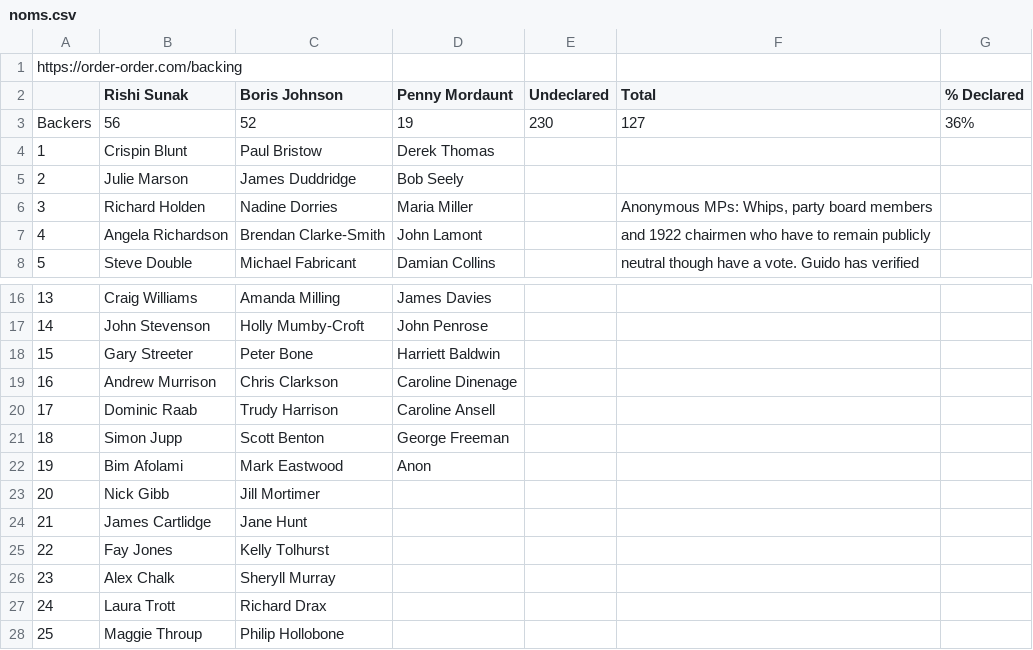
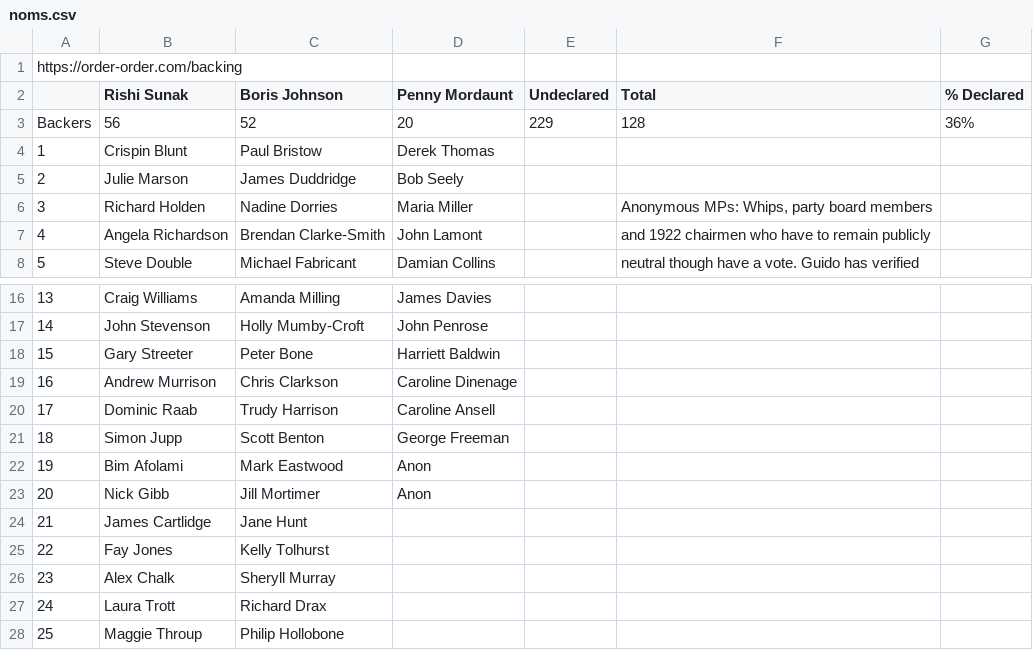
Before and after one commit to tomviner/scrape-tory-nominations, a CSV file: noms.csv, drawn as a sheet; only a part is shown, gaps mark what is left out.

```diff
--- a/noms.csv
+++ b/noms.csv
@@ -2,3 +2,3 @@ https://order-order.com/backing,,,,,,
 ,Rishi Sunak,Boris Johnson,Penny Mordaunt,Undeclared,Total,% Declared
-Backers,56,52,19,230,127,36%
+Backers,56,52,20,229,128,36%
 1,Crispin Blunt,Paul Bristow,Derek Thomas,,,
@@ -22,3 +22,3 @@ Backers,56,52,19,230,127,36%
 19,Bim Afolami,Mark Eastwood,Anon,,,
-20,Nick Gibb,Jill Mortimer,,,,
+20,Nick Gibb,Jill Mortimer,Anon,,,
 21,James Cartlidge,Jane Hunt,,,,
```
